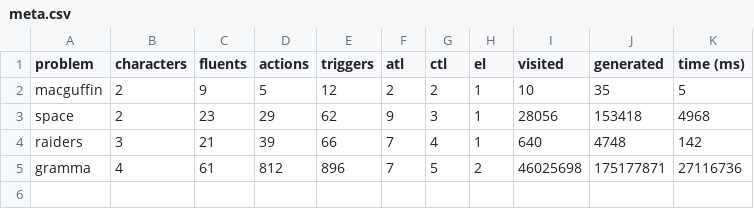
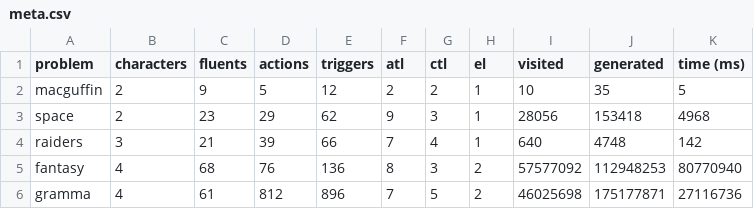
Before and after one commit to sgware/sabre-heuristic-data-generator, a CSV file: output/meta.csv, drawn as a sheet.

Commit message:
Adding Fantasy Results
Adding results for 'fantasy' ATL 8, CTL 3, EL 2.

```diff
--- a/output/meta.csv
+++ b/output/meta.csv
@@ -4,2 +4,3 @@
 "raiders",3,21,39,66,7,4,1,640,4748,142
+"fantasy",4,68,76,136,8,3,2,57577092,112948253,80770940
 "gramma",4,61,812,896,7,5,2,46025698,175177871,27116736
```
Also changed, not shown: 2 other files.
